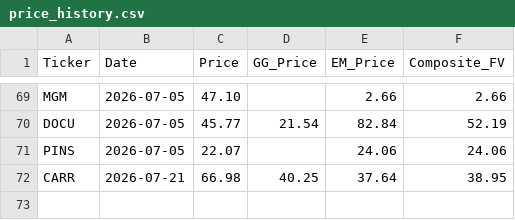
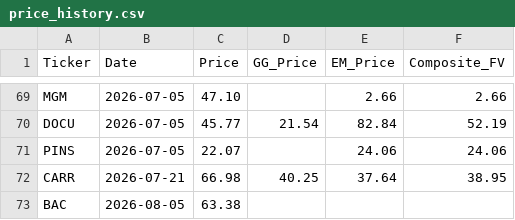
Before and after one commit to jaysang2908/Investment-Automation, a CSV file: price_history.csv, drawn as a sheet; only a part is shown, gaps mark what is left out; the diff names each change by its address in the sheet, - before the commit and + after, or states it on an @@ line.

Commit message:
history: BAC price/FV snapshot

```diff
--- a/price_history.csv
+++ b/price_history.csv
+row 73: BAC | 2026-08-05 | 63.38
```
